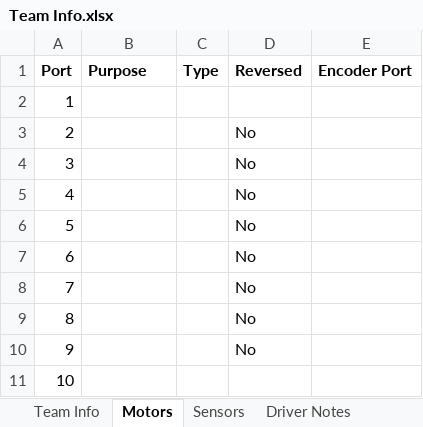
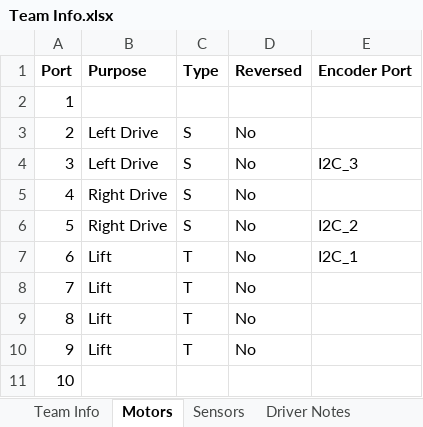
Before and after one commit to mkirsch42/Robotics_SkyRise, an Excel workbook: Team Info.xlsx, sheet Motors, drawn as a sheet; values as stored, in another font and other column widths than the file's, no borders; the diff names each change by its address in the sheet, - before the commit and + after, or states it on an @@ line.

```diff
--- a/Team Info.xlsx (sheet Motors)
+++ b/Team Info.xlsx (sheet Motors)
-B3:B4 (Purpose): (empty)
+B3:B4 (Purpose): Left Drive
-C3:C6 (Type): (empty)
+C3:C6 (Type): S
-E4 (Encoder Port): (empty)
+E4 (Encoder Port): I2C_3
-B5:B6 (Purpose): (empty)
+B5:B6 (Purpose): Right Drive
-E6 (Encoder Port): (empty)
+E6 (Encoder Port): I2C_2
-B7:B10 (Purpose): (empty)
+B7:B10 (Purpose): Lift
-C7:C10 (Type): (empty)
+C7:C10 (Type): T
-E7 (Encoder Port): (empty)
+E7 (Encoder Port): I2C_1
```
Also changed, not shown: sheet Sensors, sheet Team Info, 3 other files.
